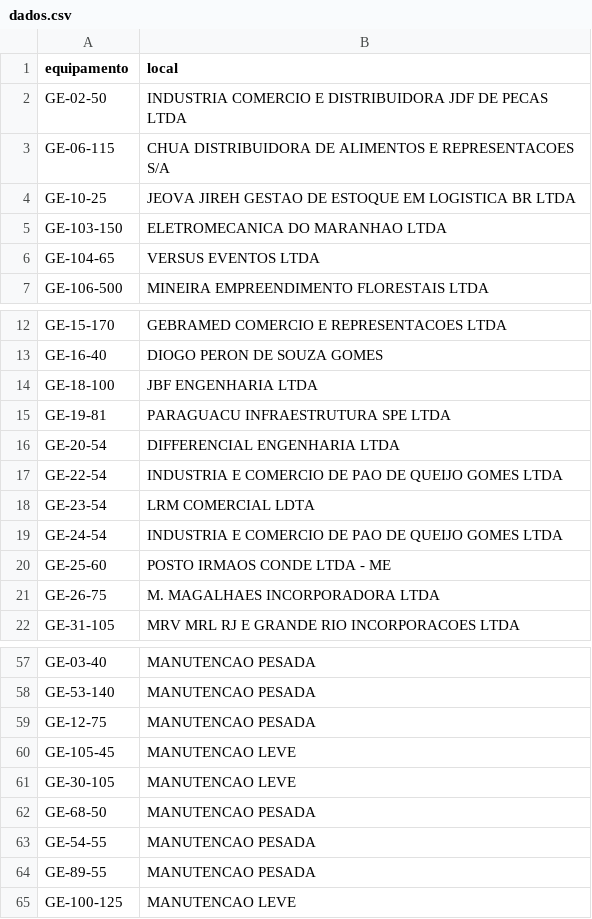
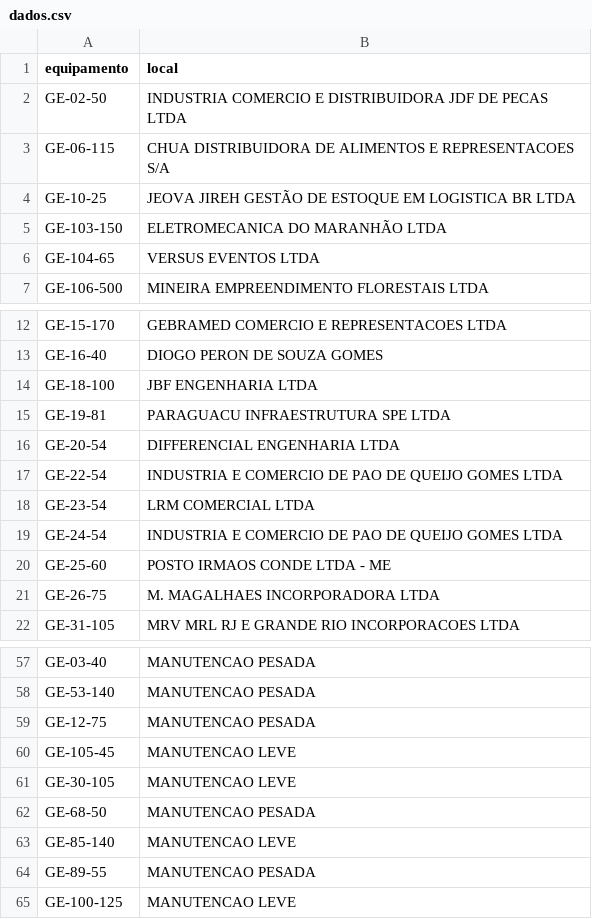
Before and after one commit to milwardarthur-prog/Controle-manuten-o, a CSV file: dados.csv, drawn as a sheet; only a part is shown, gaps mark what is left out; the diff covers the shown part only.

```diff
--- a/dados.csv
+++ b/dados.csv
@@ -3,4 +3,4 @@ GE-02-50,INDUSTRIA COMERCIO E DISTRIBUIDORA JDF DE PECAS LTDA
 GE-06-115,CHUA DISTRIBUIDORA DE ALIMENTOS E REPRESENTACOES S/A
-GE-10-25,JEOVA JIREH GESTAO DE ESTOQUE EM LOGISTICA BR LTDA
-GE-103-150,ELETROMECANICA DO MARANHAO LTDA
+GE-10-25,JEOVA JIREH GESTÃO DE ESTOQUE EM LOGISTICA BR LTDA
+GE-103-150,ELETROMECANICA DO MARANHÃO LTDA
 GE-104-65,VERSUS EVENTOS LTDA
@@ -17,3 +17,3 @@ GE-20-54,DIFFERENCIAL ENGENHARIA LTDA
 GE-22-54,INDUSTRIA E COMERCIO DE PAO DE QUEIJO GOMES LTDA
-GE-23-54,LRM COMERCIAL LDTA
+GE-23-54,LRM COMERCIAL LTDA
 GE-24-54,INDUSTRIA E COMERCIO DE PAO DE QUEIJO GOMES LTDA
@@ -62,3 +62,3 @@ GE-30-105,MANUTENCAO LEVE
 GE-68-50,MANUTENCAO PESADA
-GE-54-55,MANUTENCAO PESADA
+GE-85-140,MANUTENCAO LEVE
 GE-89-55,MANUTENCAO PESADA
```
Also changed, not shown: 11 edited cells elsewhere in this file.
